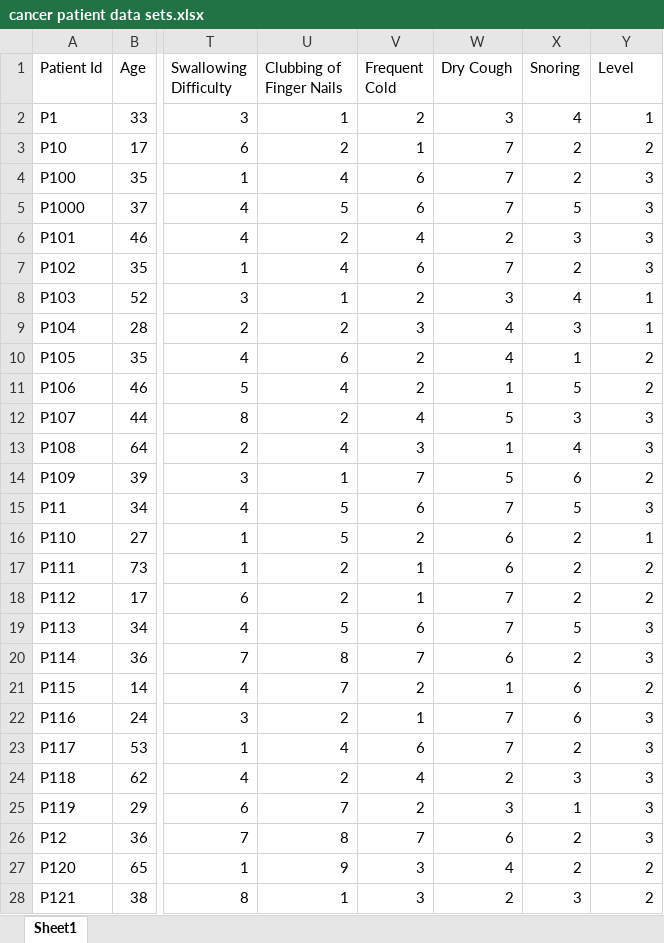
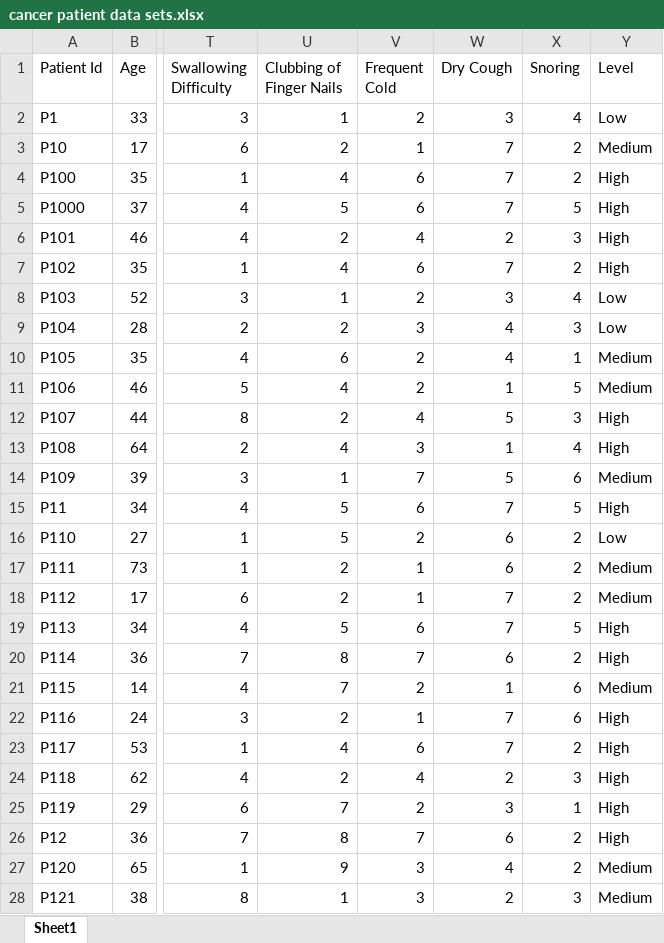
Before and after one commit to tewhol/Responsible_Data_Analysis_Group_1, an Excel workbook: Project_Data/cancer patient data sets.xlsx, sheet Sheet1, drawn as a sheet; only a part is shown, gaps mark what is left out; values as stored, in another font and other column widths than the file's, no borders; the diff covers the shown part only; the diff names each change by its address in the sheet, - before the commit and + after, or states it on an @@ line.

```diff
--- a/Project_Data/cancer patient data sets.xlsx (sheet Sheet1)
+++ b/Project_Data/cancer patient data sets.xlsx (sheet Sheet1)
-Y2 (Level): 1
+Y2 (Level): Low
-Y3 (Level): 2
+Y3 (Level): Medium
-Y4:Y7 (Level): 3
+Y4:Y7 (Level): High
-Y8:Y9 (Level): 1
+Y8:Y9 (Level): Low
-Y10:Y11 (Level): 2
+Y10:Y11 (Level): Medium
-Y12:Y13 (Level): 3
+Y12:Y13 (Level): High
-Y14 (Level): 2
+Y14 (Level): Medium
-Y15 (Level): 3
+Y15 (Level): High
-Y16 (Level): 1
+Y16 (Level): Low
-Y17:Y18 (Level): 2
+Y17:Y18 (Level): Medium
-Y19:Y20 (Level): 3
+Y19:Y20 (Level): High
-Y21 (Level): 2
+Y21 (Level): Medium
-Y22:Y26 (Level): 3
+Y22:Y26 (Level): High
-Y27:Y28 (Level): 2
+Y27:Y28 (Level): Medium
```
Also changed, not shown: 973 edited cells elsewhere in this sheet, 2 other files.
